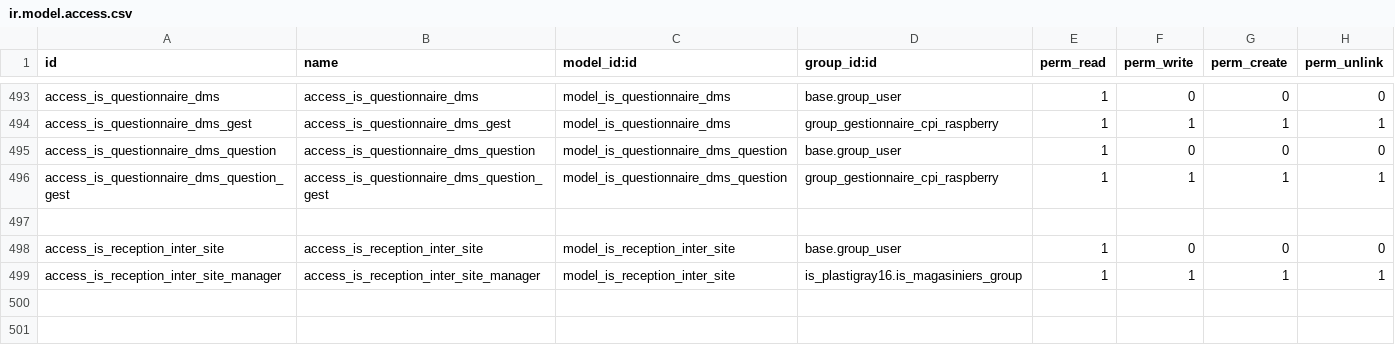
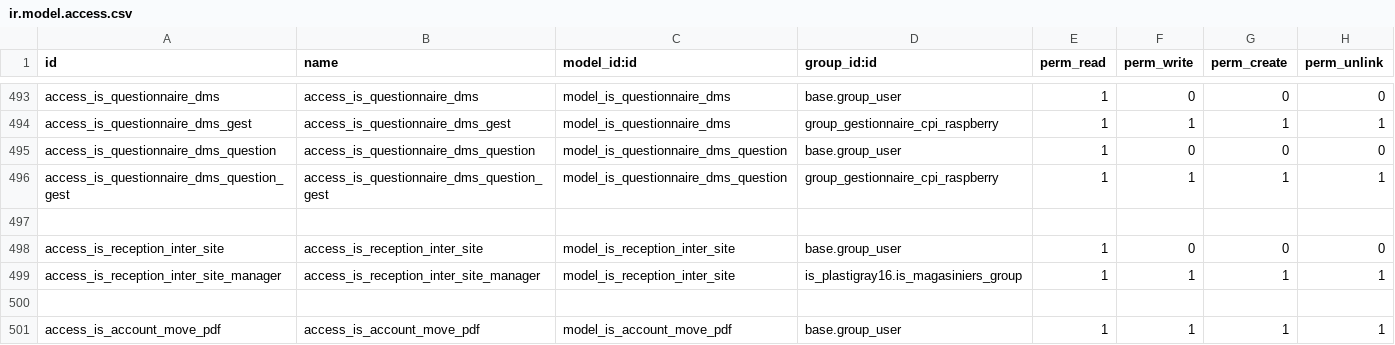
Before and after one commit to tonygalmiche/is_plastigray16, a CSV file: security/ir.model.access.csv, drawn as a sheet; only a part is shown, gaps mark what is left out; the diff names each change by its address in the sheet, - before the commit and + after, or states it on an @@ line.

Commit message:
facture : ajout d'un tableau pour avoir la liste des PDF

```diff
--- a/security/ir.model.access.csv
+++ b/security/ir.model.access.csv
+row 500: (empty)
+row 501: access_is_account_move_pdf | access_is_account_move_pdf | model_is_account_move_pdf | base.group_user | 1 | 1 | 1 | 1
```
Also changed, not shown: 2 other files.
